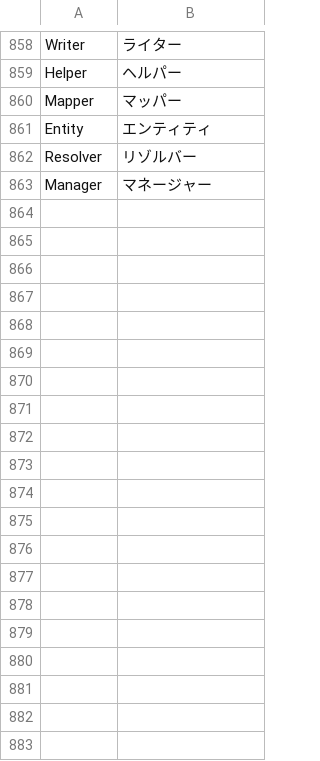
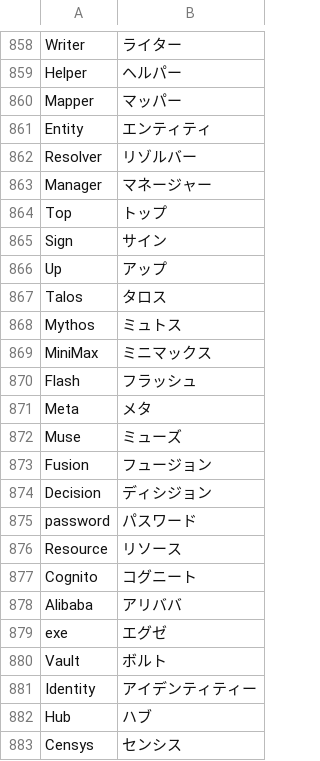
Before and after one commit to haruxbt/RSpeech, a TSV file: Dictionary/readings.tsv, drawn as a sheet; only a part is shown, gaps mark what is left out; the diff covers the shown part only; the diff names each change by its address in the sheet, - before the commit and + after, or states it on an @@ line.

Commit message:
Add 46 entries and update Qwen in the shared pronunciation dictionary

```diff
--- a/Dictionary/readings.tsv
+++ b/Dictionary/readings.tsv
+row 864: Top | トップ
+row 865: Sign | サイン
+row 866: Up | アップ
+row 867: Talos | タロス
+row 868: Mythos | ミュトス
+row 869: MiniMax | ミニマックス
+row 870: Flash | フラッシュ
+row 871: Meta | メタ
+row 872: Muse | ミューズ
+row 873: Fusion | フュージョン
+row 874: Decision | ディシジョン
+row 875: password | パスワード
+row 876: Resource | リソース
+row 877: Cognito | コグニート
+row 878: Alibaba | アリババ
+row 879: exe | エグゼ
+row 880: Vault | ボルト
+row 881: Identity | アイデンティティー
+row 882: Hub | ハブ
+row 883: Censys | センシス
```
Also changed, not shown: 26 added rows and 1 edited cell elsewhere in this file, 6 other files.
